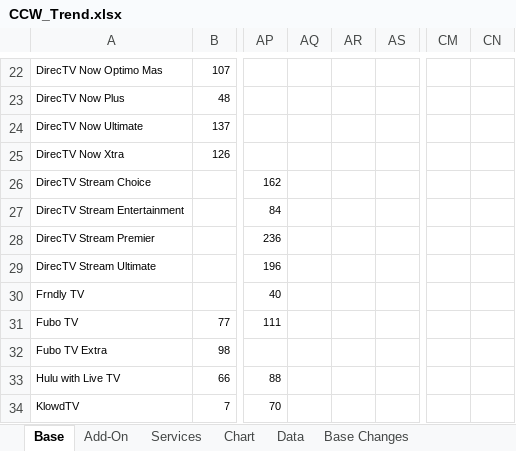
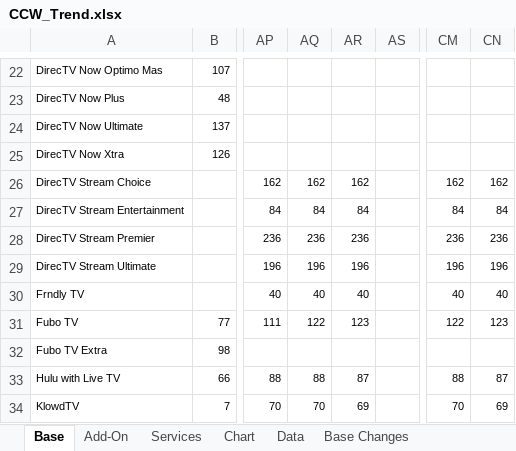
Before and after one commit to wjhladik/wjhladik.github.io, an Excel workbook: CCW_Trend.xlsx, sheet Base, drawn as a sheet; only a part is shown, gaps mark what is left out; values as stored, in another font and other column widths than the file's, no borders; conditional formats not drawn; the diff covers the shown part only; the diff names each change by its address in the sheet, - before the commit and + after, or states it on an @@ line.

```diff
--- a/CCW_Trend.xlsx (sheet Base)
+++ b/CCW_Trend.xlsx (sheet Base)
-AQ26: (empty)
+AQ26: 162
-AR26: (empty)
+AR26: 162
-CM26: (empty)
+CM26: 162
-CN26: (empty)
+CN26: 162
-AQ27: (empty)
+AQ27: 84
-AR27: (empty)
+AR27: 84
-CM27: (empty)
+CM27: 84
-CN27: (empty)
+CN27: 84
-AQ28: (empty)
+AQ28: 236
-AR28: (empty)
+AR28: 236
-CM28: (empty)
+CM28: 236
-CN28: (empty)
+CN28: 236
-AQ29: (empty)
+AQ29: 196
-AR29: (empty)
+AR29: 196
-CM29: (empty)
+CM29: 196
-CN29: (empty)
+CN29: 196
-AQ30: (empty)
+AQ30: 40
-AR30: (empty)
+AR30: 40
-CM30: (empty)
+CM30: 40
-CN30: (empty)
+CN30: 40
-AQ31: (empty)
+AQ31: 122
-AR31: (empty)
+AR31: 123
-CM31: (empty)
+CM31: 122
-CN31: (empty)
+CN31: 123
-AQ33: (empty)
+AQ33: 88
-AR33: (empty)
+AR33: 87
-CM33: (empty)
+CM33: 88
-CN33: (empty)
+CN33: 87
-AQ34: (empty)
+AQ34: 70
-AR34: (empty)
+AR34: 69
-CM34: (empty)
+CM34: 70
-CN34: (empty)
+CN34: 69
```
Also changed, not shown: 166 edited cells elsewhere in this sheet, sheet Change Log, sheet Data, sheet Add-On, sheet Churn, sheet Chart, sheet Base Changes, 1 more sheet, formulas that keep their value, charts or pictures, 2 other files.
